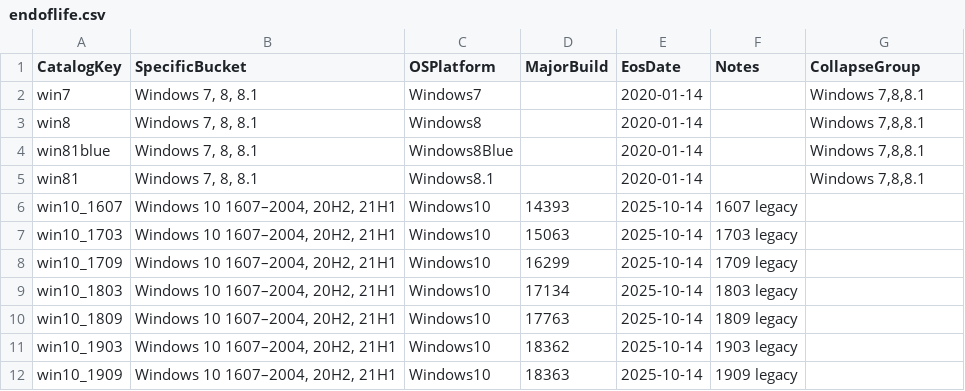
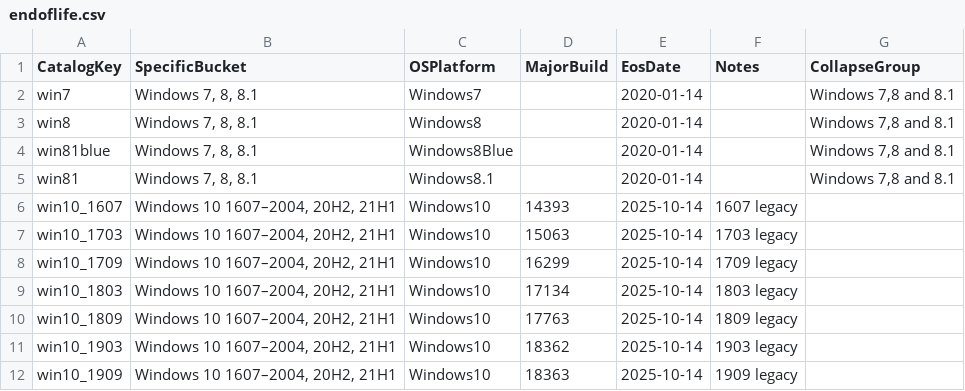
Before and after one commit to Koosjuh/TeamPurple, a CSV file: Attack Surface Management/Devices/End of Life/endoflife.csv, drawn as a sheet; only a part is shown.

Commit message:
Update endoflife.csv with consistent notes format

```diff
--- a/Attack Surface Management/Devices/End of Life/endoflife.csv
+++ b/Attack Surface Management/Devices/End of Life/endoflife.csv
@@ -1,6 +1,6 @@
 CatalogKey,SpecificBucket,OSPlatform,MajorBuild,EosDate,Notes,CollapseGroup
-win7,"Windows 7, 8, 8.1",Windows7,,2020-01-14,,"Windows 7,8,8.1"
-win8,"Windows 7, 8, 8.1",Windows8,,2020-01-14,,"Windows 7,8,8.1"
-win81blue,"Windows 7, 8, 8.1",Windows8Blue,,2020-01-14,,"Windows 7,8,8.1"
-win81,"Windows 7, 8, 8.1",Windows8.1,,2020-01-14,,"Windows 7,8,8.1"
+win7,"Windows 7, 8, 8.1",Windows7,,2020-01-14,,"Windows 7,8 and 8.1"
+win8,"Windows 7, 8, 8.1",Windows8,,2020-01-14,,"Windows 7,8 and 8.1"
+win81blue,"Windows 7, 8, 8.1",Windows8Blue,,2020-01-14,,"Windows 7,8 and 8.1"
+win81,"Windows 7, 8, 8.1",Windows8.1,,2020-01-14,,"Windows 7,8 and 8.1"
 win10_1607,"Windows 10 1607–2004, 20H2, 21H1",Windows10,14393,2025-10-14,"1607 legacy",
```
